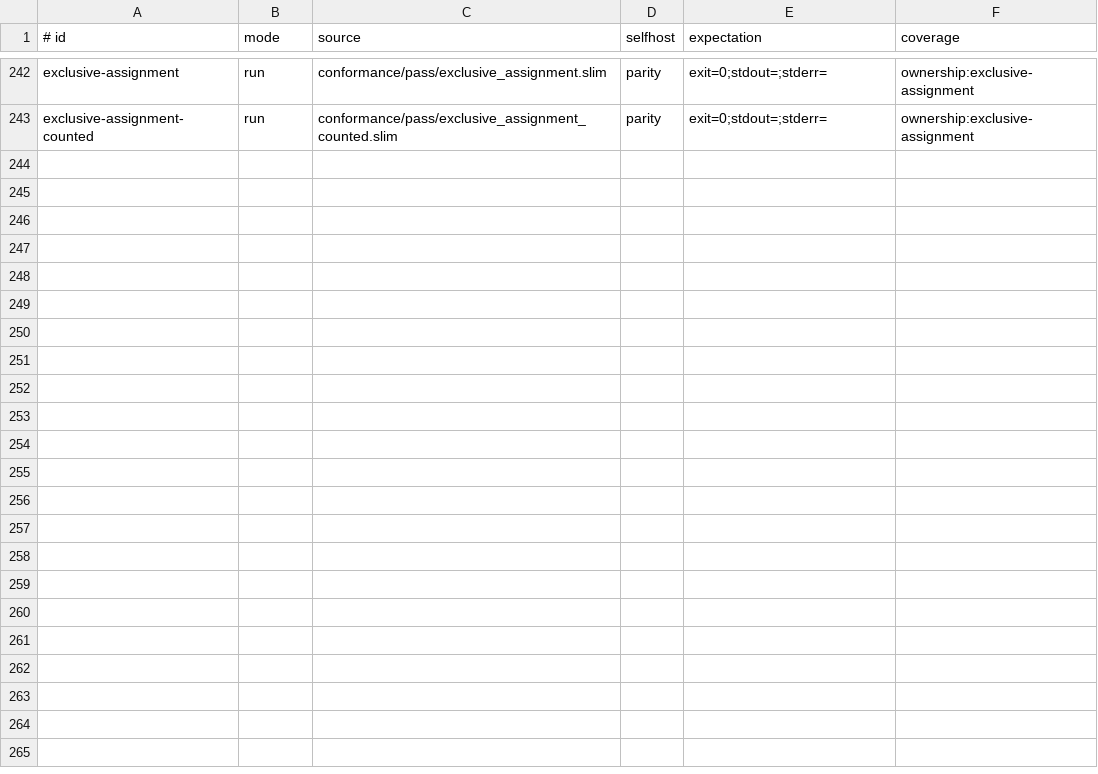
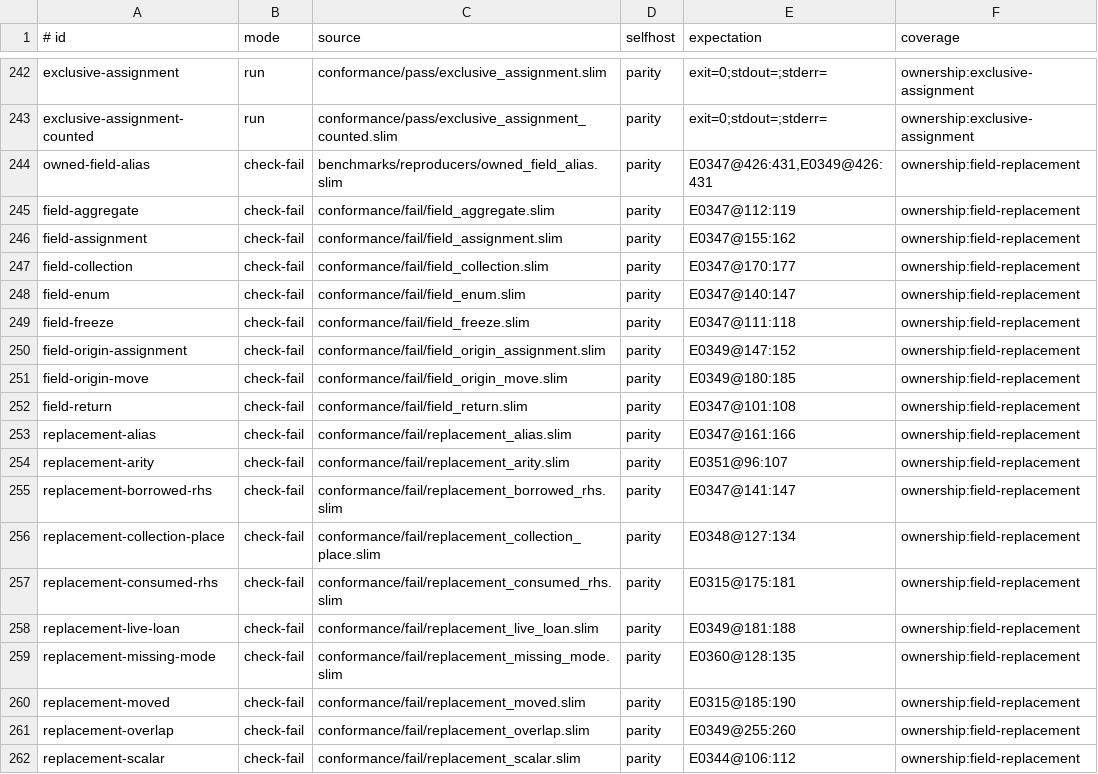
Before and after one commit to pgorzelany/slim, a TSV file: conformance/manifest.tsv, drawn as a sheet; only a part is shown, gaps mark what is left out; the diff covers the shown part only.

Commit message:
Add checked field replacement and retain ownership evidence

```diff
--- a/conformance/manifest.tsv
+++ b/conformance/manifest.tsv
@@ -243 +243,20 @@ exclusive-assignment	run	conformance/pass/exclusive_assignment.slim	parity	exit=
 exclusive-assignment-counted	run	conformance/pass/exclusive_assignment_counted.slim	parity	exit=0;stdout=;stderr=	ownership:exclusive-assignment
+owned-field-alias	check-fail	benchmarks/reproducers/owned_field_alias.slim	parity	E0347@426:431,E0349@426:431	ownership:field-replacement
+field-aggregate	check-fail	conformance/fail/field_aggregate.slim	parity	E0347@112:119	ownership:field-replacement
+field-assignment	check-fail	conformance/fail/field_assignment.slim	parity	E0347@155:162	ownership:field-replacement
+field-collection	check-fail	conformance/fail/field_collection.slim	parity	E0347@170:177	ownership:field-replacement
+field-enum	check-fail	conformance/fail/field_enum.slim	parity	E0347@140:147	ownership:field-replacement
+field-freeze	check-fail	conformance/fail/field_freeze.slim	parity	E0347@111:118	ownership:field-replacement
+field-origin-assignment	check-fail	conformance/fail/field_origin_assignment.slim	parity	E0349@147:152	ownership:field-replacement
+field-origin-move	check-fail	conformance/fail/field_origin_move.slim	parity	E0349@180:185	ownership:field-replacement
+field-return	check-fail	conformance/fail/field_return.slim	parity	E0347@101:108	ownership:field-replacement
+replacement-alias	check-fail	conformance/fail/replacement_alias.slim	parity	E0347@161:166	ownership:field-replacement
+replacement-arity	check-fail	conformance/fail/replacement_arity.slim	parity	E0351@96:107	ownership:field-replacement
+replacement-borrowed-rhs	check-fail	conformance/fail/replacement_borrowed_rhs.slim	parity	E0347@141:147	ownership:field-replacement
+replacement-collection-place	check-fail	conformance/fail/replacement_collection_place.slim	parity	E0348@127:134	ownership:field-replacement
+replacement-consumed-rhs	check-fail	conformance/fail/replacement_consumed_rhs.slim	parity	E0315@175:181	ownership:field-replacement
+replacement-live-loan	check-fail	conformance/fail/replacement_live_loan.slim	parity	E0349@181:188	ownership:field-replacement
+replacement-missing-mode	check-fail	conformance/fail/replacement_missing_mode.slim	parity	E0360@128:135	ownership:field-replacement
+replacement-moved	check-fail	conformance/fail/replacement_moved.slim	parity	E0315@185:190	ownership:field-replacement
+replacement-overlap	check-fail	conformance/fail/replacement_overlap.slim	parity	E0349@255:260	ownership:field-replacement
+replacement-scalar	check-fail	conformance/fail/replacement_scalar.slim	parity	E0344@106:112	ownership:field-replacement
```
Also changed, not shown: 13 added rows elsewhere in this file, design/surface.tsv, 57 other files.
